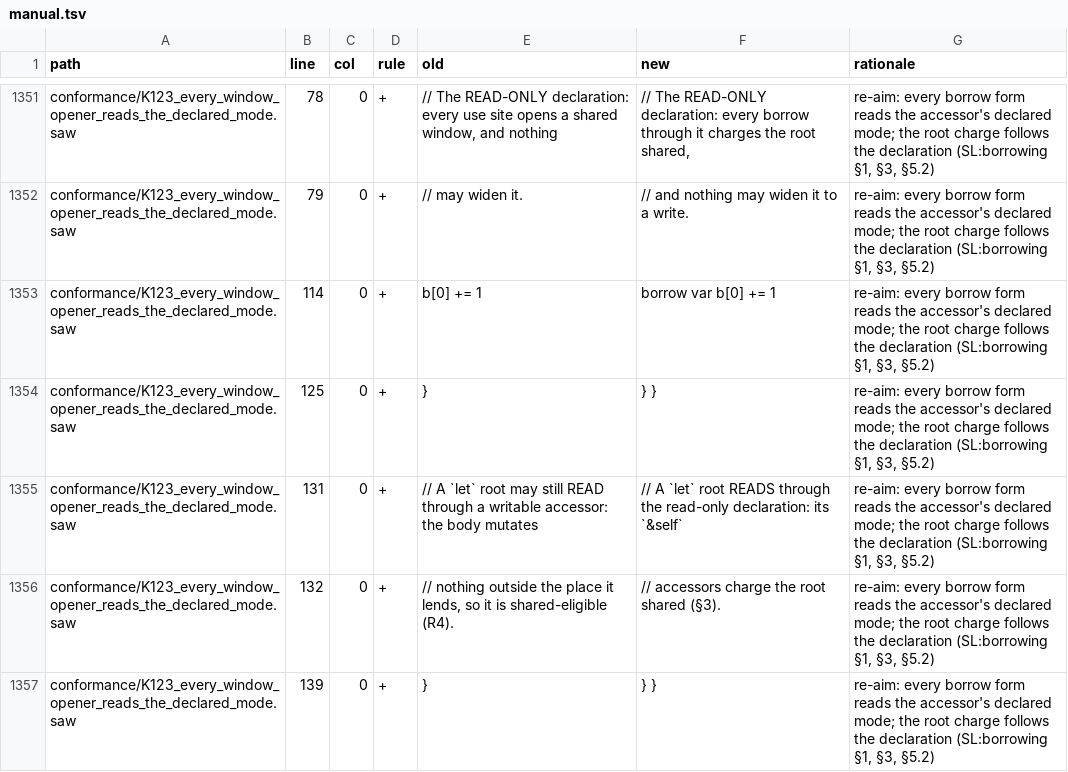
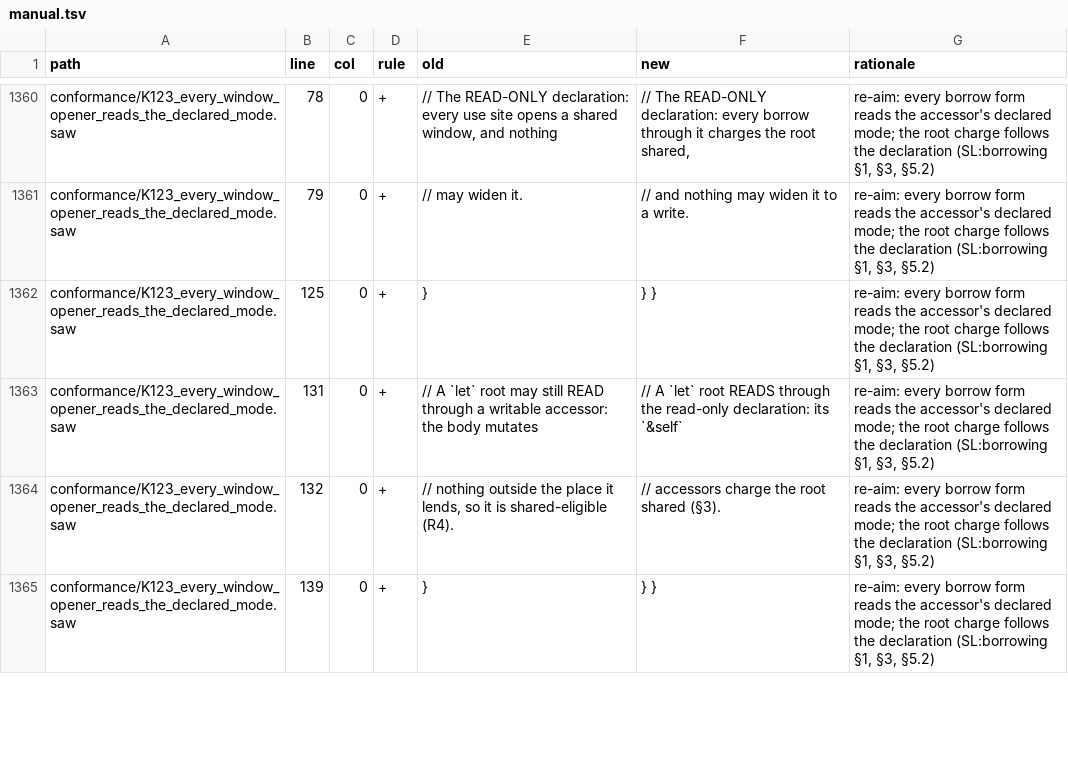
Before and after one commit to swoodtke/sawlang, a TSV file: compiler/tools/migrate/manual.tsv, drawn as a sheet; only a part is shown, gaps mark what is left out; removed rows and columns are numbered as before the commit, all else as after; the diff covers the shown part only; the diff names each change by its address in the sheet, - before the commit and + after, or states it on an @@ line.

```diff
--- a/compiler/tools/migrate/manual.tsv
+++ b/compiler/tools/migrate/manual.tsv
-row 1353: conformance/K123_every_window_opener_reads_the_declared_mode.saw | 114 | 0 | + | b[0] += 1 | borrow var b[0] += 1 | re-aim: every borrow form reads the accessor's declared mode; the root charge follows the declaration (SL:borrowing §1, §3, §5.2)
```
Also changed, not shown: 10 added rows and 6 edited cells elsewhere in this file, 18 other files.
